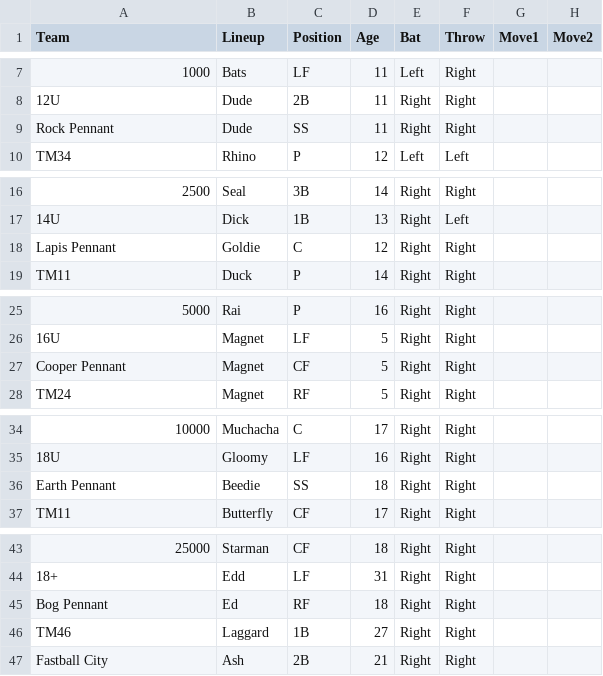
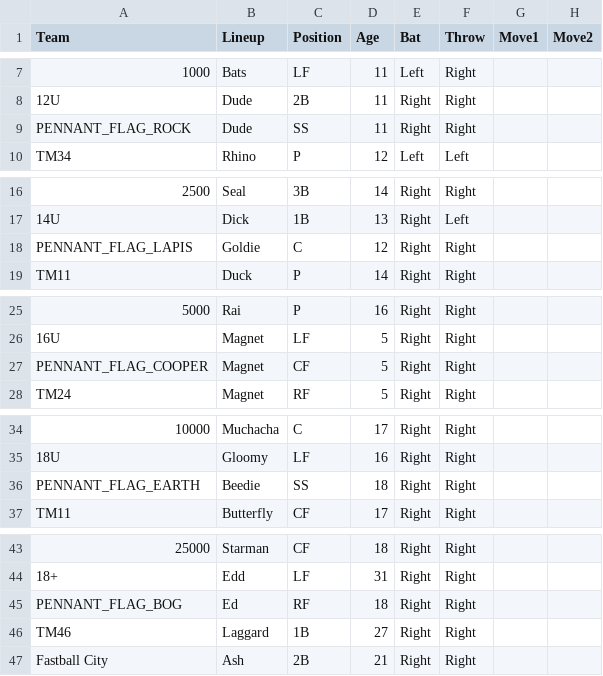
Before and after one commit to Q-Bert-Reynolds/fatpak, a CSV file: data/teams.csv, drawn as a sheet; only a part is shown, gaps mark what is left out; the diff covers the shown part only; the diff names each change by its address in the sheet, - before the commit and + after, or states it on an @@ line.

Commit message:
updates flags, fixes spark that didn't move on intro screen

```diff
--- a/data/teams.csv
+++ b/data/teams.csv
-A9 (Team): Rock Pennant
+A9 (Team): PENNANT_FLAG_ROCK
-A18 (Team): Lapis Pennant
+A18 (Team): PENNANT_FLAG_LAPIS
-A27 (Team): Cooper Pennant
+A27 (Team): PENNANT_FLAG_COOPER
-A36 (Team): Earth Pennant
+A36 (Team): PENNANT_FLAG_EARTH
-A45 (Team): Bog Pennant
+A45 (Team): PENNANT_FLAG_BOG
```
Also changed, not shown: 3 edited cells elsewhere in this file, 10 other files.
